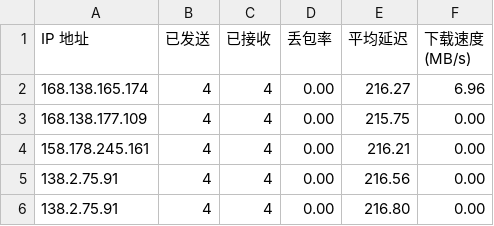
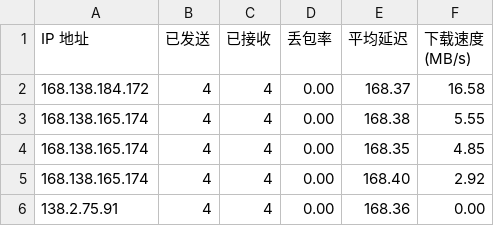
Before and after one commit to jmheqiao/CFCDN-Auto, a CSV file: CloudflareST/sg.csv, drawn as a sheet.

```diff
--- a/CloudflareST/sg.csv
+++ b/CloudflareST/sg.csv
@@ -1,6 +1,6 @@
 IP 地址,已发送,已接收,丢包率,平均延迟,下载速度 (MB/s)
-168.138.165.174,4,4,0.00,216.27,6.96
-168.138.177.109,4,4,0.00,215.75,0.00
-158.178.245.161,4,4,0.00,216.21,0.00
-138.2.75.91,4,4,0.00,216.56,0.00
-138.2.75.91,4,4,0.00,216.80,0.00
+168.138.184.172,4,4,0.00,168.37,16.58
+168.138.165.174,4,4,0.00,168.38,5.55
+168.138.165.174,4,4,0.00,168.35,4.85
+168.138.165.174,4,4,0.00,168.40,2.92
+138.2.75.91,4,4,0.00,168.36,0.00
```
Also changed, not shown: 2 other files.
